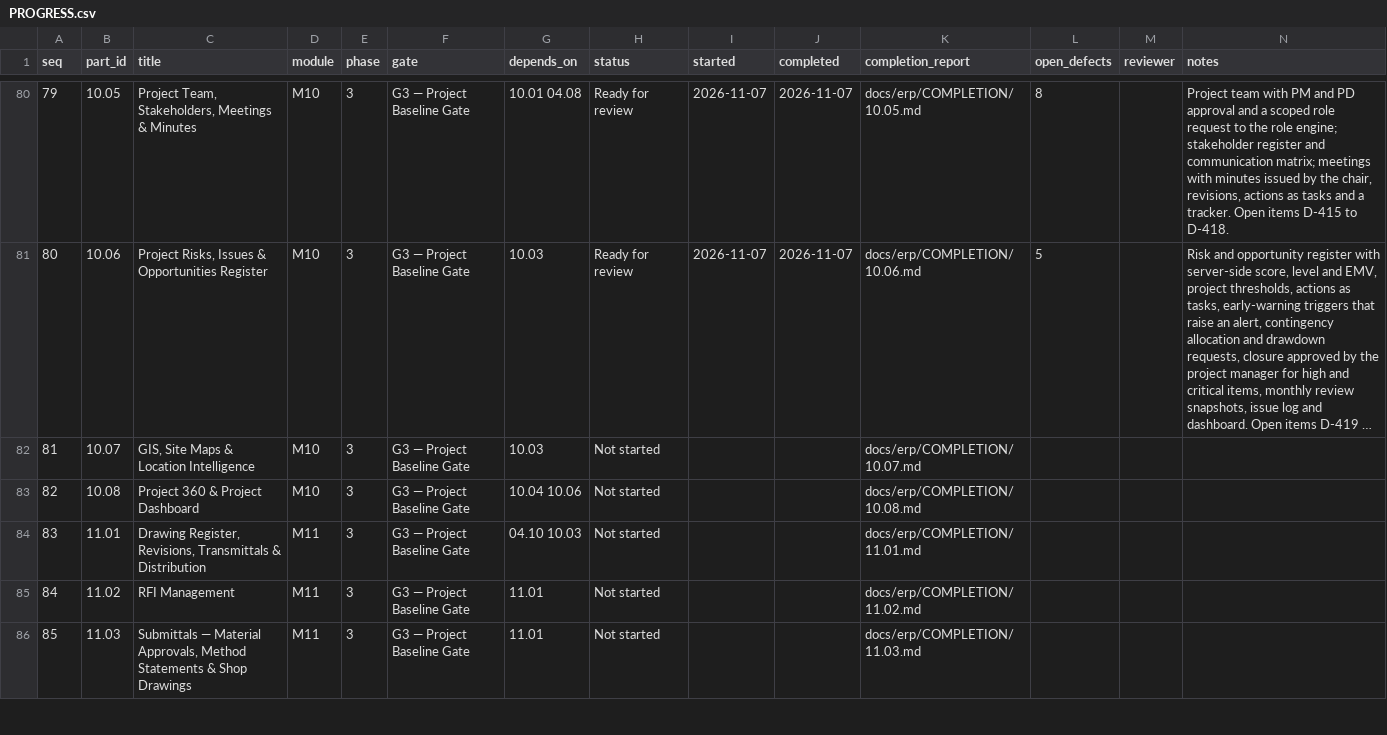
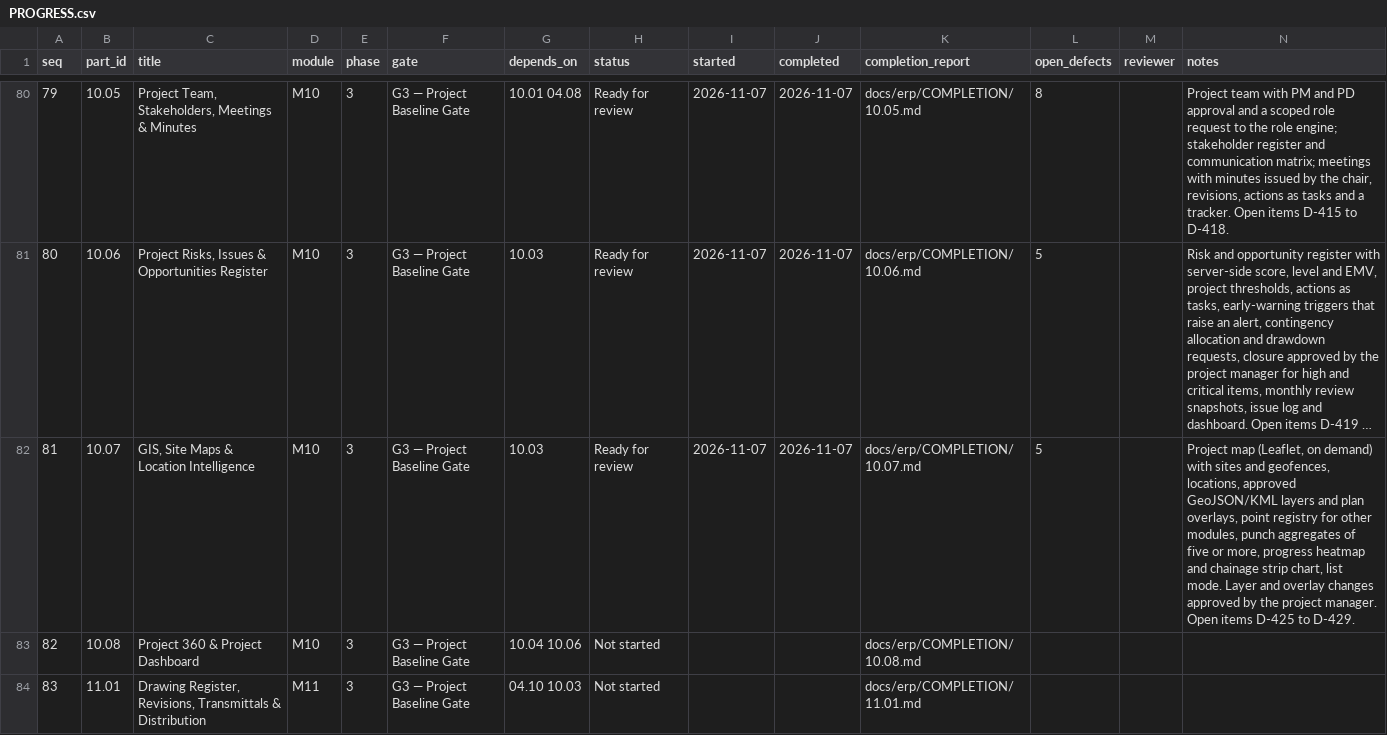
Before and after one commit to sahaainfra/ERP_SAP-CLS, a CSV file: docs/erp/PROGRESS.csv, drawn as a sheet; only a part is shown, gaps mark what is left out; the shorter side is filled out with more unchanged rows; long unchanged cells end in …; the diff names each change by its address in the sheet, - before the commit and + after, or states it on an @@ line.

```diff
--- a/docs/erp/PROGRESS.csv
+++ b/docs/erp/PROGRESS.csv
-H82 (status): Not started
+H82 (status): Ready for review
-I82 (started): (empty)
+I82 (started): 2026-11-07
-J82 (completed): (empty)
+J82 (completed): 2026-11-07
-L82 (open_defects): (empty)
+L82 (open_defects): 5
-N82 (notes): (empty)
+N82 (notes): Project map (Leaflet, on demand) with sites and geofences, locations, approved GeoJSON/KML layers and plan overlays, point registry for other modules, punch aggregates of five or more, progress heatmap and chainage strip chart, list mode. Layer and overlay changes approved by the project manager. Open items D-425 to D-429.
```
Also changed, not shown: 16 other files.
